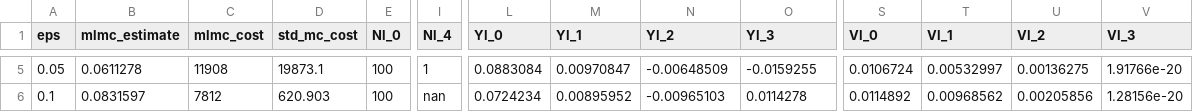
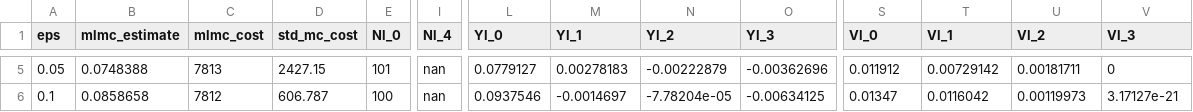
Before and after one commit to intimantripp/mlmc_for_spdes, a CSV file: mlmc_cpp/outputs/mlmc_complexity_stoch_heat_eqn.csv, drawn as a sheet; only a part is shown, gaps mark what is left out; the diff covers the shown part only; the diff names each change by its address in the sheet, - before the commit and + after, or states it on an @@ line.

```diff
--- a/mlmc_cpp/outputs/mlmc_complexity_stoch_heat_eqn.csv
+++ b/mlmc_cpp/outputs/mlmc_complexity_stoch_heat_eqn.csv
-B5 (mlmc_estimate): 0.0611278
+B5 (mlmc_estimate): 0.0748388
-C5 (mlmc_cost): 11908
+C5 (mlmc_cost): 7813
-D5 (std_mc_cost): 19873.1
+D5 (std_mc_cost): 2427.15
-E5 (Nl_0): 100
+E5 (Nl_0): 101
-I5 (Nl_4): 1
+I5 (Nl_4): nan
-L5 (Yl_0): 0.0883084
+L5 (Yl_0): 0.0779127
-M5 (Yl_1): 0.00970847
+M5 (Yl_1): 0.00278183
-N5 (Yl_2): -0.00648509
+N5 (Yl_2): -0.00222879
-O5 (Yl_3): -0.0159255
+O5 (Yl_3): -0.00362696
-S5 (Vl_0): 0.0106724
+S5 (Vl_0): 0.011912
-T5 (Vl_1): 0.00532997
+T5 (Vl_1): 0.00729142
-U5 (Vl_2): 0.00136275
+U5 (Vl_2): 0.00181711
-V5 (Vl_3): 1.91766e-20
+V5 (Vl_3): 0
-B6 (mlmc_estimate): 0.0831597
+B6 (mlmc_estimate): 0.0858658
-D6 (std_mc_cost): 620.903
+D6 (std_mc_cost): 606.787
-L6 (Yl_0): 0.0724234
+L6 (Yl_0): 0.0937546
-M6 (Yl_1): 0.00895952
+M6 (Yl_1): -0.0014697
-N6 (Yl_2): -0.00965103
+N6 (Yl_2): -7.78204e-05
-O6 (Yl_3): 0.0114278
+O6 (Yl_3): -0.00634125
-S6 (Vl_0): 0.0114892
+S6 (Vl_0): 0.01347
-T6 (Vl_1): 0.00968562
+T6 (Vl_1): 0.0116042
-U6 (Vl_2): 0.00205856
+U6 (Vl_2): 0.00119973
-V6 (Vl_3): 1.28156e-20
+V6 (Vl_3): 3.17127e-21
```
Also changed, not shown: 1 added row, 1 removed row and 40 edited cells elsewhere in this file, mlmc_cpp/outputs/mlmc_convergence_stoch_heat_eqn.csv, 14 other files.
